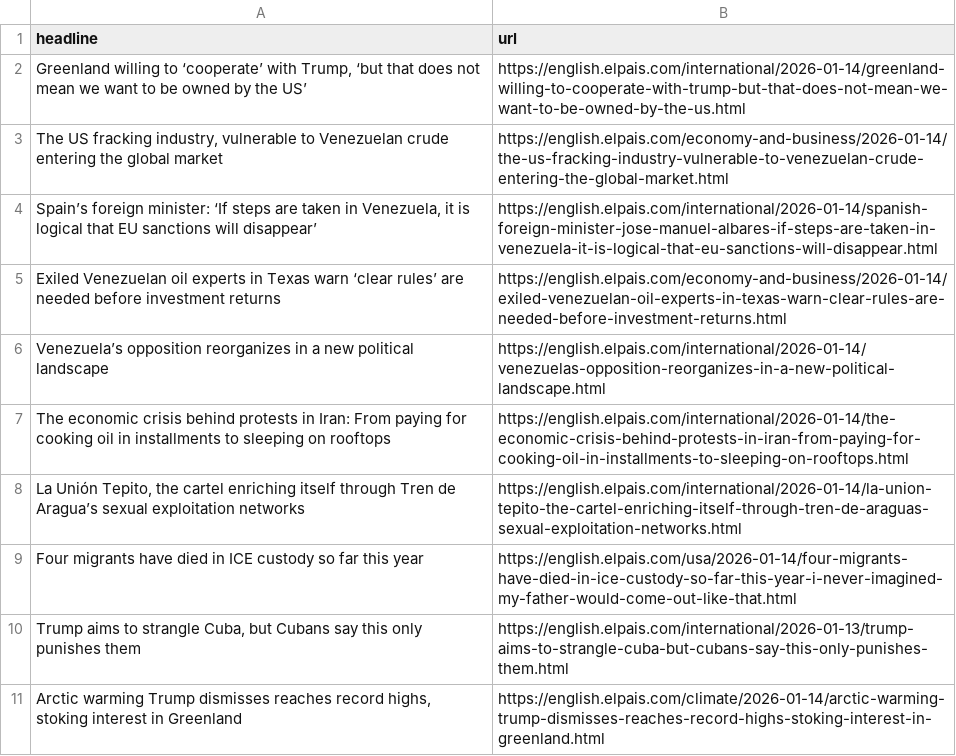
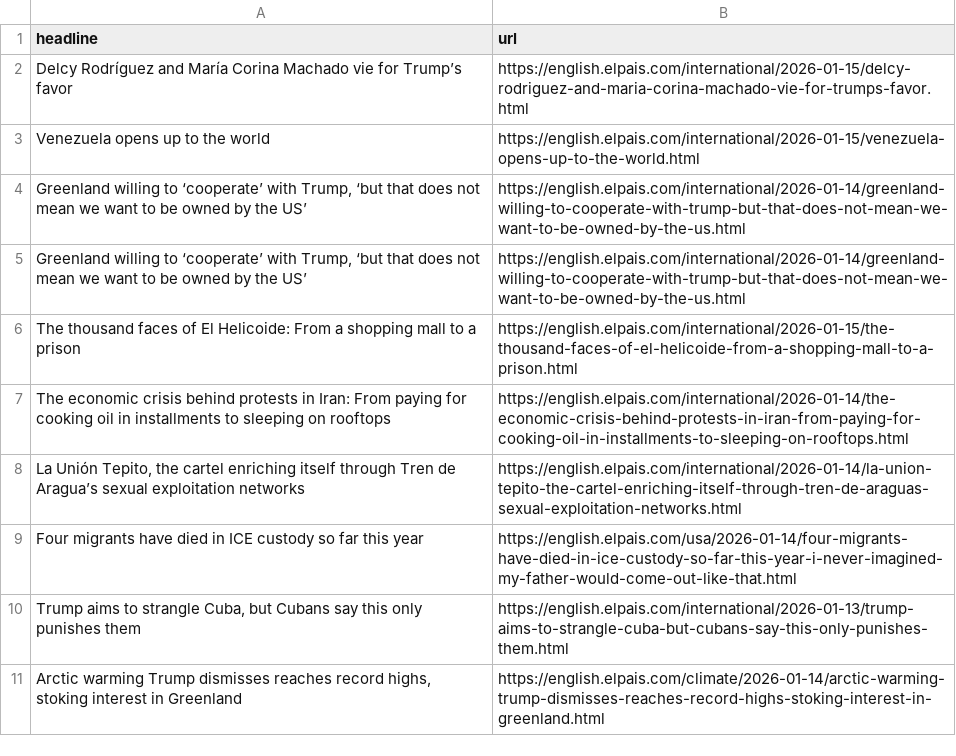
Before and after one commit to Tlo-l-w/el-paes-autoscraper, a CSV file: headlines.csv, drawn as a sheet; only a part is shown.

```diff
--- a/headlines.csv
+++ b/headlines.csv
@@ -1,7 +1,7 @@
 headline,url
+Delcy Rodríguez and María Corina Machado vie for Trump’s favor,https://english.elpais.com/international/2026-01-15/delcy-rodriguez-and-maria-corina-machado-vie-for-trumps-favor.html
+Venezuela opens up to the world,https://english.elpais.com/international/2026-01-15/venezuela-opens-up-to-the-world.html
 "Greenland willing to ‘cooperate’ with Trump, ‘but that does not mean we want to be owned by the US’",https://english.elpais.com/international/2026-01-14/greenland-willing-to-cooperate-with-trump-but-that-does-not-mean-we-want-to-be-owned-by-the-us.html
-"The US fracking industry, vulnerable to Venezuelan crude entering the global market",https://english.elpais.com/economy-and-business/2026-01-14/the-us-fracking-industry-vulnerable-to-venezuelan-crude-entering-the-global-market.html
-"Spain’s foreign minister: ‘If steps are taken in Venezuela, it is logical that EU sanctions will disappear’",https://english.elpais.com/international/2026-01-14/spanish-foreign-minister-jose-manuel-albares-if-steps-are-taken-in-venezuela-it-is-logical-that-eu-sanctions-will-disappear.html
-Exiled Venezuelan oil experts in Texas warn ‘clear rules’ are needed before investment returns,https://english.elpais.com/economy-and-business/2026-01-14/exiled-venezuelan-oil-experts-in-texas-warn-clear-rules-are-needed-before-investment-returns.html
-Venezuela’s opposition reorganizes in a new political landscape ,https://english.elpais.com/international/2026-01-14/venezuelas-opposition-reorganizes-in-a-new-political-landscape.html
+"Greenland willing to ‘cooperate’ with Trump, ‘but that does not mean we want to be owned by the US’",https://english.elpais.com/international/2026-01-14/greenland-willing-to-cooperate-with-trump-but-that-does-not-mean-we-want-to-be-owned-by-the-us.html
+The thousand faces of El Helicoide: From a shopping mall to a prison,https://english.elpais.com/international/2026-01-15/the-thousand-faces-of-el-helicoide-from-a-shopping-mall-to-a-prison.html
 The economic crisis behind protests in Iran: From paying for cooking oil in installments to sleeping on rooftops,https://english.elpais.com/international/2026-01-14/the-economic-crisis-behind-protests-in-iran-from-paying-for-cooking-oil-in-installments-to-sleeping-on-rooftops.html
```
